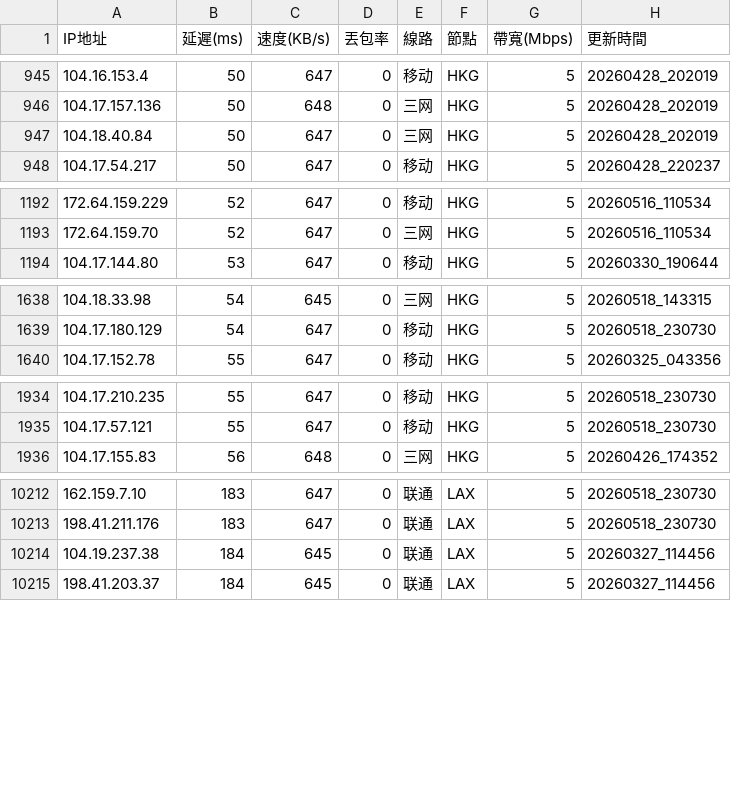
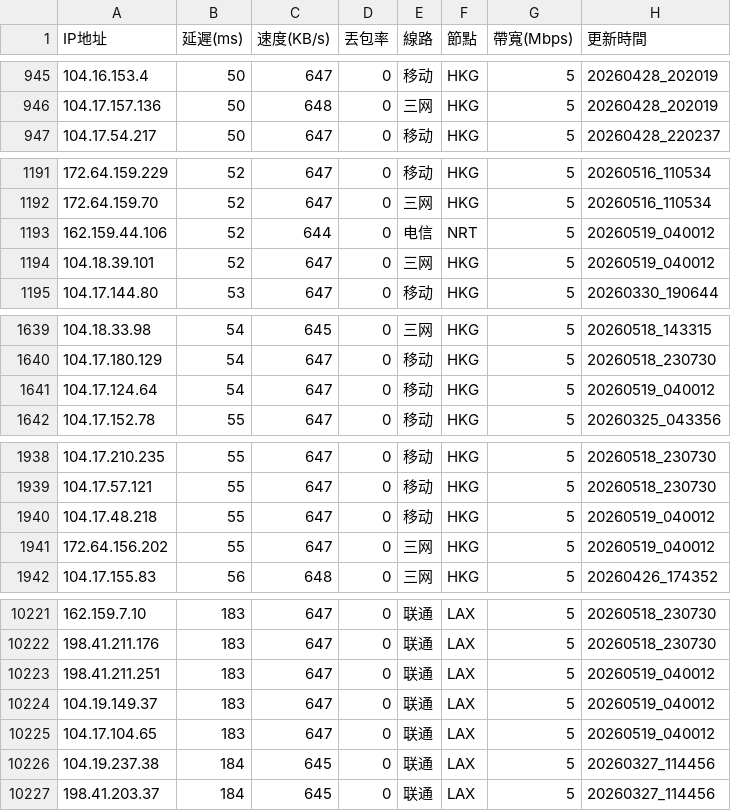
Before and after one commit to ssroom/ydltdx, a CSV file: data/latest.csv, drawn as a sheet; only a part is shown, gaps mark what is left out; the diff covers the shown part only.

```diff
--- a/data/latest.csv
+++ b/data/latest.csv
@@ -946,3 +946,2 @@
 104.17.157.136,50,648,0,三网,HKG,5,20260428_202019
-104.18.40.84,50,647,0,三网,HKG,5,20260428_202019
 104.17.54.217,50,647,0,移动,HKG,5,20260428_220237
@@ -1193,2 +1192,4 @@
 172.64.159.70,52,647,0,三网,HKG,5,20260516_110534
+162.159.44.106,52,644,0,电信,NRT,5,20260519_040012
+104.18.39.101,52,647,0,三网,HKG,5,20260519_040012
 104.17.144.80,53,647,0,移动,HKG,5,20260330_190644
@@ -1639,2 +1640,3 @@
 104.17.180.129,54,647,0,移动,HKG,5,20260518_230730
+104.17.124.64,54,647,0,移动,HKG,5,20260519_040012
 104.17.152.78,55,647,0,移动,HKG,5,20260325_043356
@@ -1935,2 +1939,4 @@
 104.17.57.121,55,647,0,移动,HKG,5,20260518_230730
+104.17.48.218,55,647,0,移动,HKG,5,20260519_040012
+172.64.156.202,55,647,0,三网,HKG,5,20260519_040012
 104.17.155.83,56,648,0,三网,HKG,5,20260426_174352
@@ -10213,2 +10222,5 @@
 198.41.211.176,183,647,0,联通,LAX,5,20260518_230730
+198.41.211.251,183,647,0,联通,LAX,5,20260519_040012
+104.19.149.37,183,647,0,联通,LAX,5,20260519_040012
+104.17.104.65,183,647,0,联通,LAX,5,20260519_040012
 104.19.237.38,184,645,0,联通,LAX,5,20260327_114456
```
Also changed, not shown: 11 added rows and 5 removed rows elsewhere in this file, data/current.csv, 5 other files.
